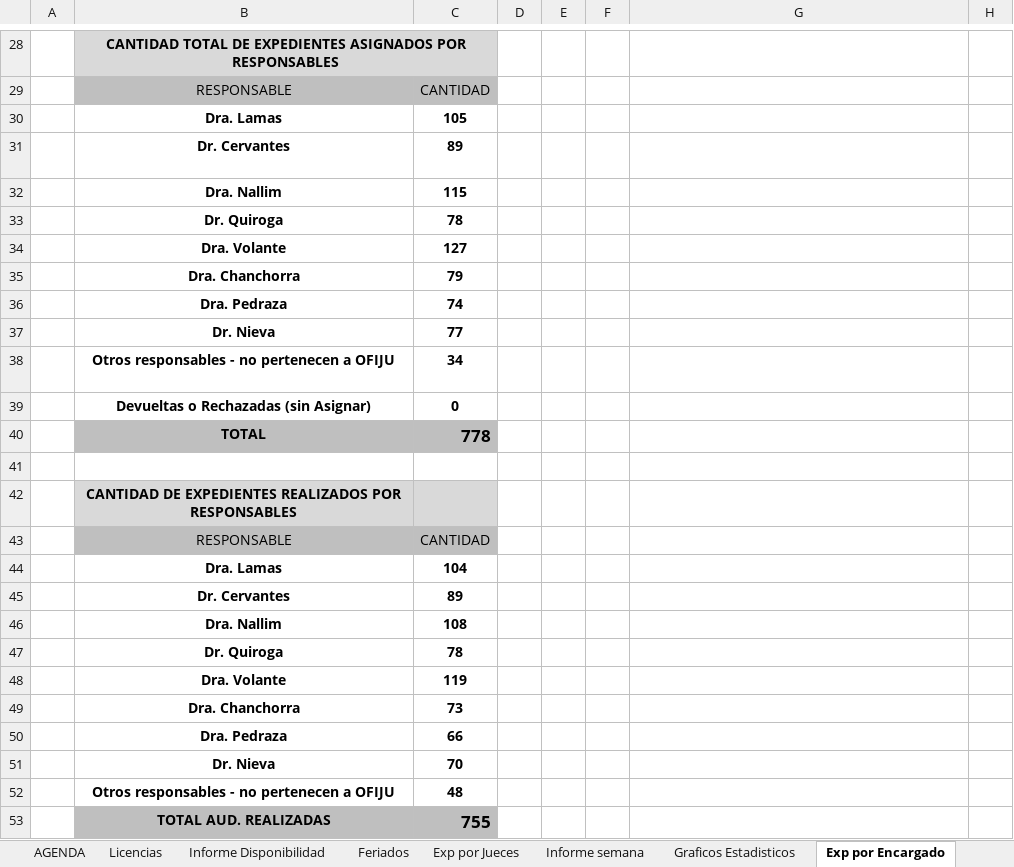
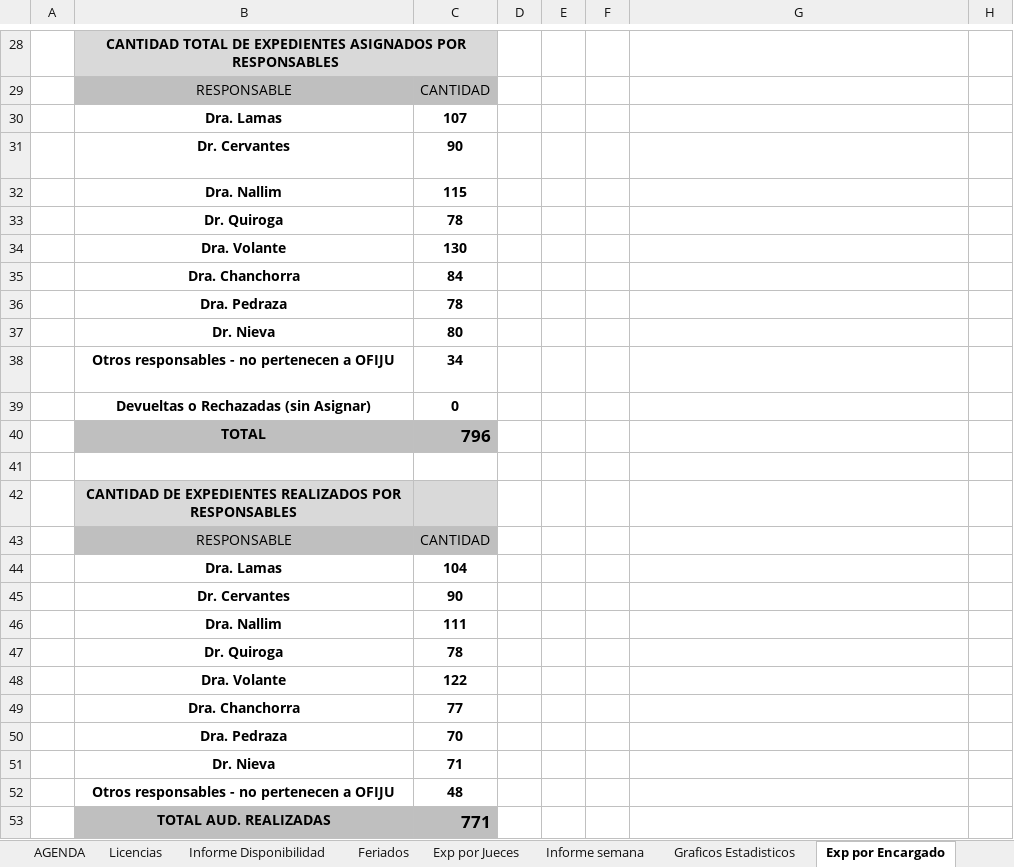
Before and after one commit to Ahira2110/planilla_excel, an Excel workbook: PLCGar.xlsm, sheet Exp por Encargado, drawn as a sheet; only a part is shown, gaps mark what is left out; values as stored, in another font and other column widths than the file's, no borders; removed rows and columns are numbered as before the commit, all else as after; the diff covers the shown part only; the diff names each change by its address in the sheet, - before the commit and + after, or states it on an @@ line.

```diff
--- a/PLCGar.xlsm (sheet Exp por Encargado)
+++ b/PLCGar.xlsm (sheet Exp por Encargado)
-C30: 105
+C30: 107
-C31: 89
+C31: 90
-C34: 127
+C34: 130
-C35: 79
+C35: 84
-C36: 74
+C36: 78
-C37: 77
+C37: 80
-C40: 778
+C40: 796
-C45: 89
+C45: 90
-C46: 108
+C46: 111
-C48: 119
+C48: 122
-C49: 73
+C49: 77
-row 50:  | Dra. Pedraza | 66
-B50: Dr. Nieva
+B50: Dra. Pedraza
+row 51:  | Dr. Nieva | 71
-C53: 755
+C53: 771
```
Also changed, not shown: 10 edited cells elsewhere in this sheet, sheet EXPEDIENTES, sheet Informe Disponibilidad, sheet Exp por Jueces, sheet no realizadas, sheet Licencias, sheet Graficos Estadisticos, 4 more sheets, formulas that keep their value, hidden cells, charts or pictures, PLCAcuGral.xlsm, PLCImp.xlsm, 1 other file.
